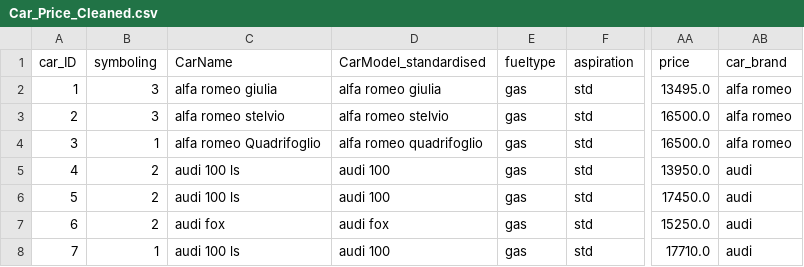
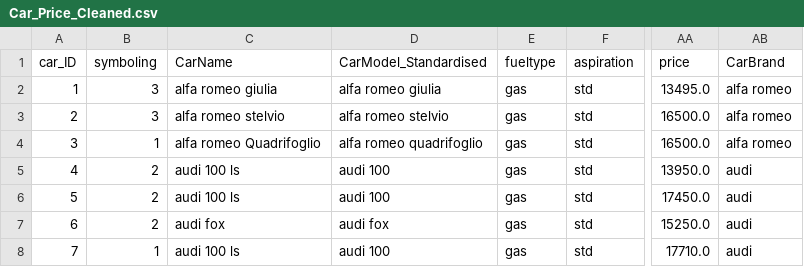
Before and after one commit to phonemes-and-speech-entrainment/Car_feature_price_analysis, a CSV file: jupyter_notebooks/Car_Price_Cleaned.csv, drawn as a sheet; only a part is shown, gaps mark what is left out; the diff names each change by its address in the sheet, - before the commit and + after, or states it on an @@ line.

```diff
--- a/jupyter_notebooks/Car_Price_Cleaned.csv
+++ b/jupyter_notebooks/Car_Price_Cleaned.csv
-D1: CarModel_standardised
+D1: CarModel_Standardised
-AB1: car_brand
+AB1: CarBrand
```
Also changed, not shown: 1 other file.
